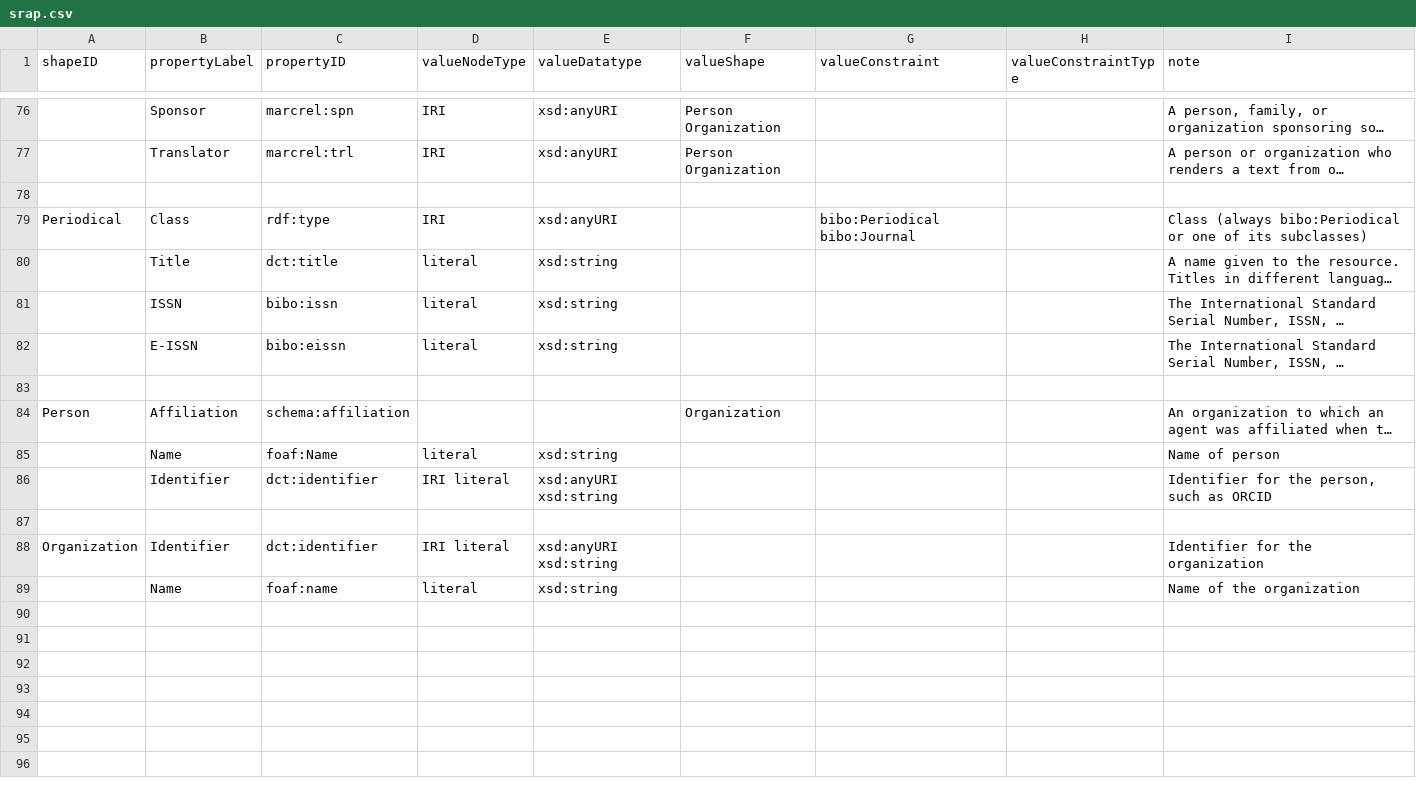
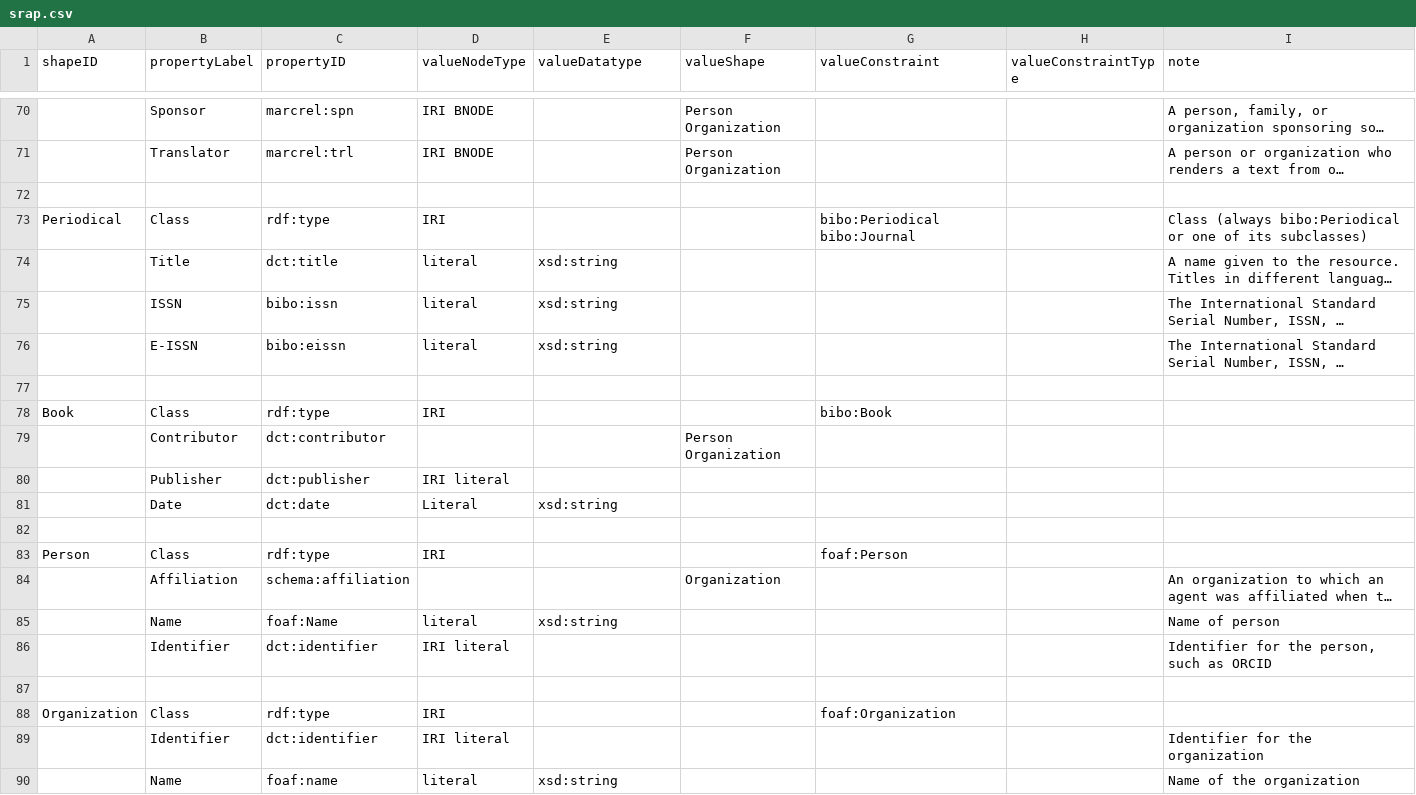
Before and after one commit to dcmi/dc-srap, a CSV file: docs/srap.csv, drawn as a sheet; only a part is shown, gaps mark what is left out; long unchanged cells end in …; addresses are those after the commit; the diff covers the shown part only; the diff names each change by its address in the sheet, - before the commit and + after, or states it on an @@ line.

```diff
--- a/docs/srap.csv
+++ b/docs/srap.csv
-D70:D71 (valueNodeType): IRI
+D70:D71 (valueNodeType): IRI BNODE
-E70:E71 (valueDatatype): xsd:anyURI
+E70:E71 (valueDatatype): (empty)
-E73 (valueDatatype): xsd:anyURI
+E73 (valueDatatype): (empty)
+row 78: Book | Class | rdf:type | IRI |  |  | bibo:Book
+row 79:  | Contributor | dct:contributor |  |  | Person Organization
+row 80:  | Publisher | dct:publisher | IRI literal
+row 81:  | Date | dct:date | Literal | xsd:string
+row 82: (empty)
+row 83: Person | Class | rdf:type | IRI |  |  | foaf:Person
-A84 (shapeID): Person
+A84 (shapeID): (empty)
-E86 (valueDatatype): xsd:anyURI xsd:string
+E86 (valueDatatype): (empty)
+row 88: Organization | Class | rdf:type | IRI |  |  | foaf:Organization
-A89 (shapeID): Organization
+A89 (shapeID): (empty)
-E89 (valueDatatype): xsd:anyURI xsd:string
+E89 (valueDatatype): (empty)
```
Also changed, not shown: 3 added rows, 9 removed rows, 3 moved rows and 61 edited cells elsewhere in this file.
